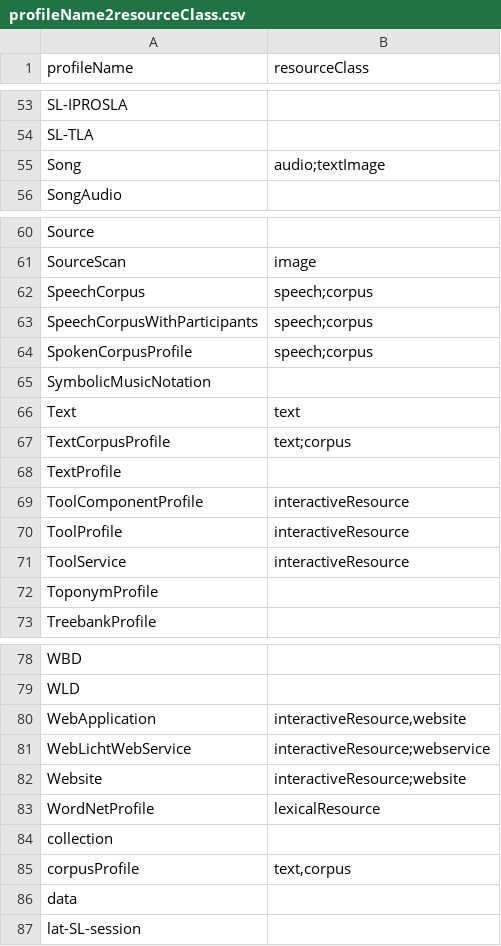
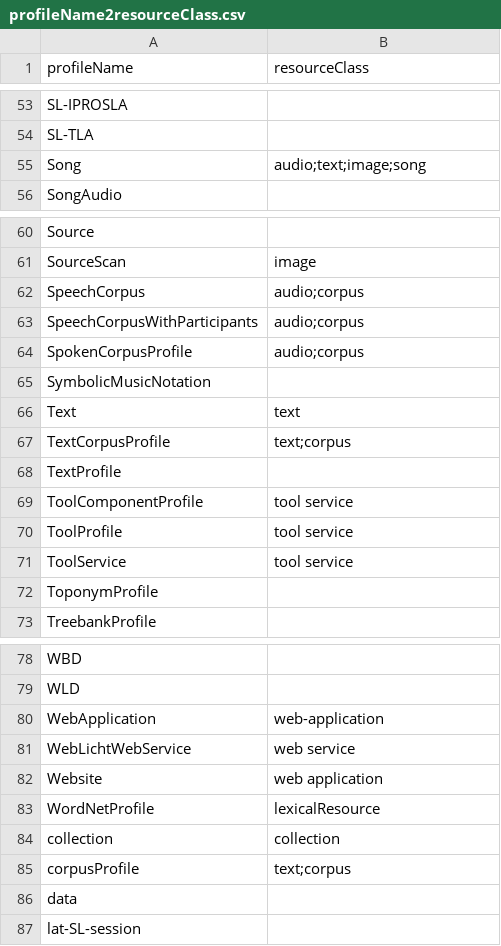
Before and after one commit to clarin-eric/VLO-mapping, a CSV file: value-maps/profileName2resourceClass.csv, drawn as a sheet; only a part is shown, gaps mark what is left out.

Commit message:
minor corrections/normalisations to the profileName2resourceClass.csv mapping

```diff
--- a/value-maps/profileName2resourceClass.csv
+++ b/value-maps/profileName2resourceClass.csv
@@ -54,3 +54,3 @@ SL-IPROSLA,
 SL-TLA,
-Song,"audio;textImage"
+Song,"audio;text;image;song"
 SongAudio,
@@ -61,5 +61,5 @@ Source,
 SourceScan,"image"
-SpeechCorpus,"speech;corpus"
-SpeechCorpusWithParticipants,"speech;corpus"
-SpokenCorpusProfile,"speech;corpus"
+SpeechCorpus,"audio;corpus"
+SpeechCorpusWithParticipants,"audio;corpus"
+SpokenCorpusProfile,"audio;corpus"
 SymbolicMusicNotation,
@@ -68,5 +68,5 @@ TextCorpusProfile,"text;corpus"
 TextProfile,
-ToolComponentProfile,"interactiveResource"
-ToolProfile,"interactiveResource"
-ToolService,"interactiveResource"
+ToolComponentProfile,"tool service"
+ToolProfile,"tool service"
+ToolService,"tool service"
 ToponymProfile,
@@ -79,8 +79,8 @@ WBD,
 WLD,
-WebApplication,"interactiveResource,website"
-WebLichtWebService,"interactiveResource;webservice"
-Website,"interactiveResource;website"
+WebApplication,"web-application"
+WebLichtWebService,"web service"
+Website,"web application"
 WordNetProfile,"lexicalResource"
-collection,
-corpusProfile,"text,corpus"
+collection,"collection"
+corpusProfile,"text;corpus"
 data,
```
